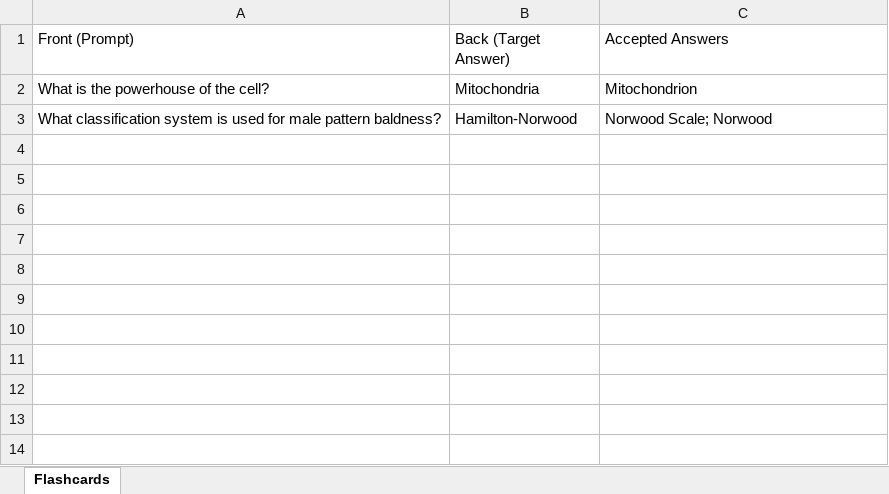
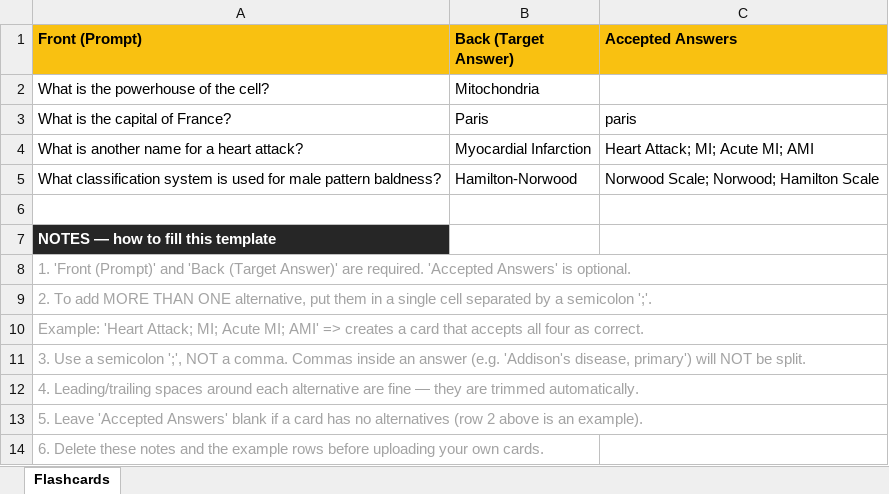
Before and after one commit to juveniusm/levelup-flashcards, an Excel workbook: public/Flashcards_Template.xlsx, sheet Flashcards, drawn as a sheet; values as stored, in another font and other column widths than the file's, no borders; addresses are those after the commit; the diff names each change by its address in the sheet, - before the commit and + after, or states it on an @@ line.

```diff
--- a/public/Flashcards_Template.xlsx (sheet Flashcards)
+++ b/public/Flashcards_Template.xlsx (sheet Flashcards)
@@ A1:C1 fill: none → #F9C111, bold: off → on @@
-C2 (Accepted Answers): Mitochondrion
+C2 (Accepted Answers): (empty)
+row 3: What is the capital of France? | Paris | paris
+row 4: What is another name for a heart attack? | Myocardial Infarction | Heart Attack; MI; Acute MI; AMI
-C5 (Accepted Answers): Norwood Scale; Norwood
+C5 (Accepted Answers): Norwood Scale; Norwood; Hamilton Scale
+row 6: (empty)
+row 7: NOTES — how to fill this template
+row 8: 1. 'Front (Prompt)' and 'Back (Target Answer)' are required. 'Accepted Answers' is optional.
+row 9: 2. To add MORE THAN ONE alternative, put them in a single cell separated by a semicolon ';'.
+row 10: Example: 'Heart Attack; MI; Acute MI; AMI' => creates a card that accepts all four as correct.
+row 11: 3. Use a semicolon ';', NOT a comma. Commas inside an answer (e.g. 'Addison's disease, primary') will NOT be split.
+row 12: 4. Leading/trailing spaces around each alternative are fine — they are trimmed automatically.
+row 13: 5. Leave 'Accepted Answers' blank if a card has no alternatives (row 2 above is an example).
+row 14: 6. Delete these notes and the example rows before uploading your own cards.
```
